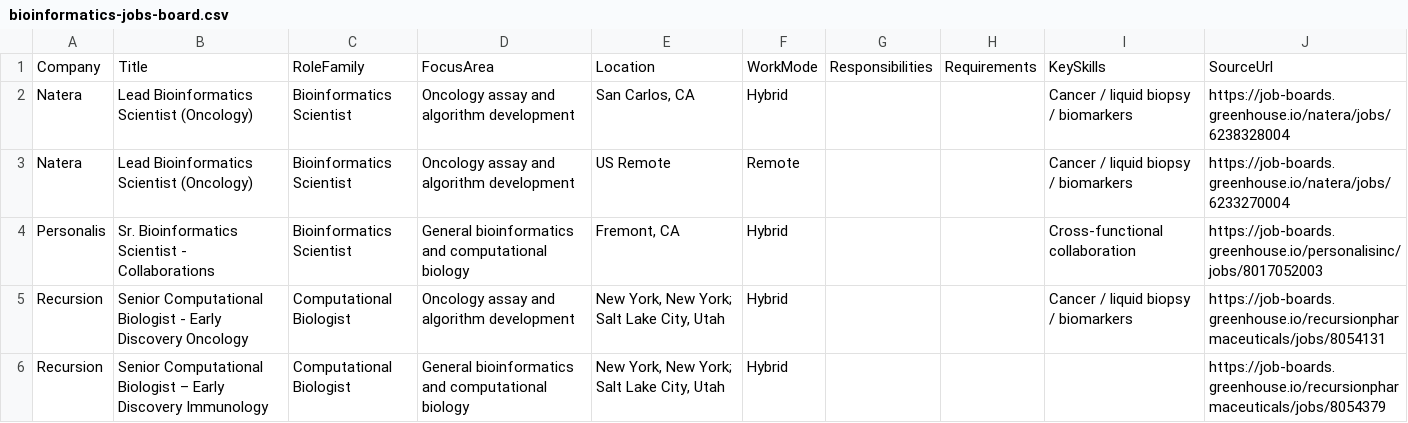
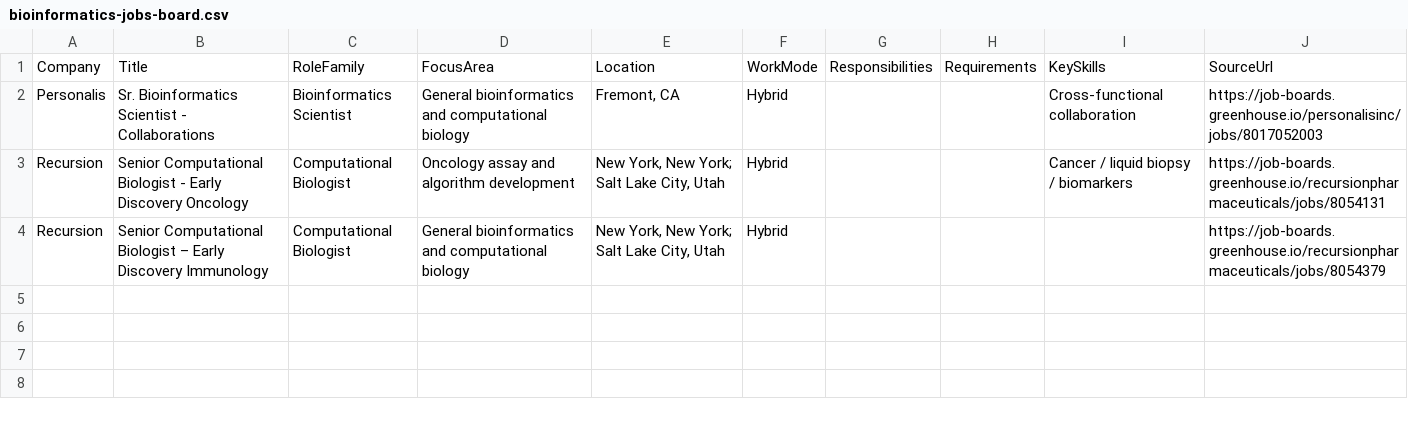
Before and after one commit to SpicyChicken6/bioinformatics_jobskill_index, a CSV file: output/bioinformatics-jobs-board.csv, drawn as a sheet.

```diff
--- a/output/bioinformatics-jobs-board.csv
+++ b/output/bioinformatics-jobs-board.csv
@@ -1,4 +1,2 @@
 Company,Title,RoleFamily,FocusArea,Location,WorkMode,Responsibilities,Requirements,KeySkills,SourceUrl
-Natera,Lead Bioinformatics Scientist (Oncology),Bioinformatics Scientist,Oncology assay and algorithm development,"San Carlos, CA",Hybrid,,,Cancer / liquid biopsy / biomarkers,https://job-boards.greenhouse.io/natera/jobs/6238328004
-Natera,Lead Bioinformatics Scientist (Oncology),Bioinformatics Scientist,Oncology assay and algorithm development,US Remote,Remote,,,Cancer / liquid biopsy / biomarkers,https://job-boards.greenhouse.io/natera/jobs/6233270004
 Personalis,Sr. Bioinformatics Scientist - Collaborations,Bioinformatics Scientist,General bioinformatics and computational biology,"Fremont, CA",Hybrid,,,Cross-functional collaboration,https://job-boards.greenhouse.io/personalisinc/jobs/8017052003
```
Also changed, not shown: output/bioinformatics-trend-history.csv, 3 other files.
